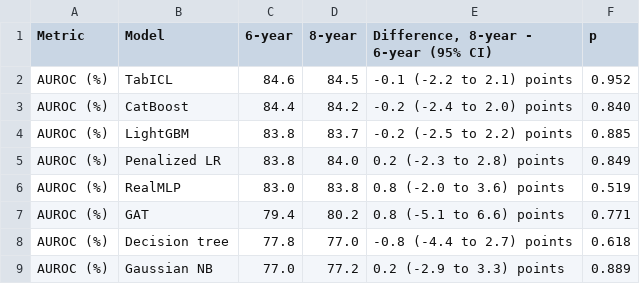
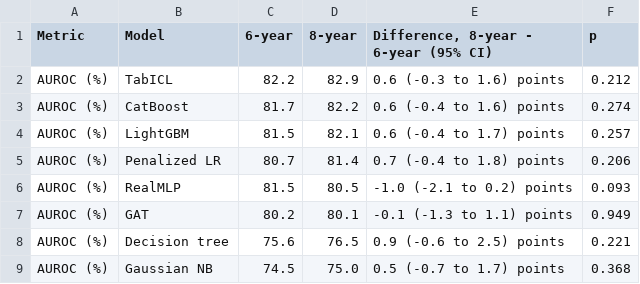
Before and after one commit to helenyjx/dementia-benchmark, a CSV file: delivery/tables/audited_sources/supplementary/S18.csv, drawn as a sheet; only a part is shown; the diff covers the shown part only.

```diff
--- a/delivery/tables/audited_sources/supplementary/S18.csv
+++ b/delivery/tables/audited_sources/supplementary/S18.csv
@@ -1,9 +1,9 @@
 Metric,Model,6-year,8-year,"Difference, 8-year - 6-year (95% CI)",p
-AUROC (%),TabICL,84.6,84.5,-0.1 (-2.2 to 2.1) points,0.952
-AUROC (%),CatBoost,84.4,84.2,-0.2 (-2.4 to 2.0) points,0.840
-AUROC (%),LightGBM,83.8,83.7,-0.2 (-2.5 to 2.2) points,0.885
-AUROC (%),Penalized LR,83.8,84.0,0.2 (-2.3 to 2.8) points,0.849
-AUROC (%),RealMLP,83.0,83.8,0.8 (-2.0 to 3.6) points,0.519
-AUROC (%),GAT,79.4,80.2,0.8 (-5.1 to 6.6) points,0.771
-AUROC (%),Decision tree,77.8,77.0,-0.8 (-4.4 to 2.7) points,0.618
-AUROC (%),Gaussian NB,77.0,77.2,0.2 (-2.9 to 3.3) points,0.889
+AUROC (%),TabICL,82.2,82.9,0.6 (-0.3 to 1.6) points,0.212
+AUROC (%),CatBoost,81.7,82.2,0.6 (-0.4 to 1.6) points,0.274
+AUROC (%),LightGBM,81.5,82.1,0.6 (-0.4 to 1.7) points,0.257
+AUROC (%),Penalized LR,80.7,81.4,0.7 (-0.4 to 1.8) points,0.206
+AUROC (%),RealMLP,81.5,80.5,-1.0 (-2.1 to 0.2) points,0.093
+AUROC (%),GAT,80.2,80.1,-0.1 (-1.3 to 1.1) points,0.949
+AUROC (%),Decision tree,75.6,76.5,0.9 (-0.6 to 2.5) points,0.221
+AUROC (%),Gaussian NB,74.5,75.0,0.5 (-0.7 to 1.7) points,0.368
```
Also changed, not shown: 96 edited cells elsewhere in this file, delivery/tables/audited_sources/supplementary/S16.csv, delivery/tables/audited_sources/supplementary/S19.csv, 30 other files.
